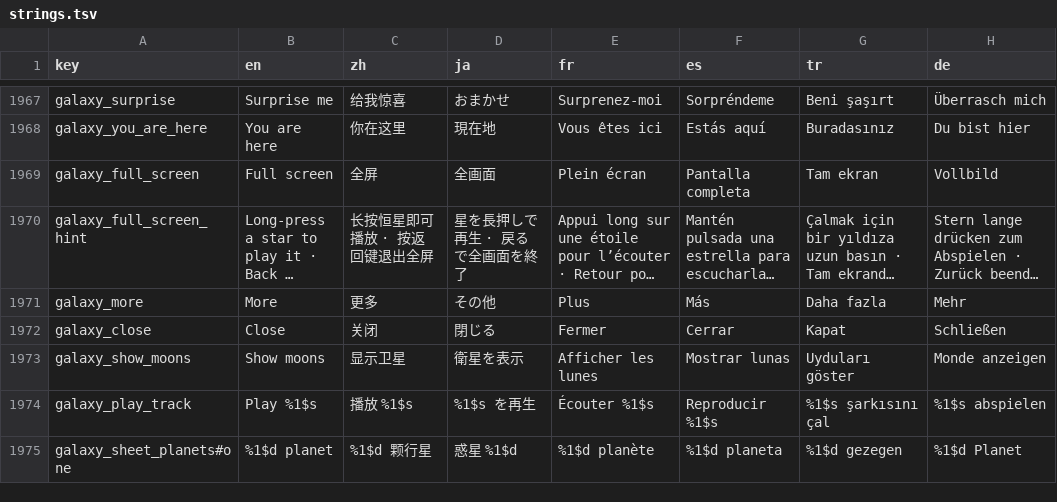
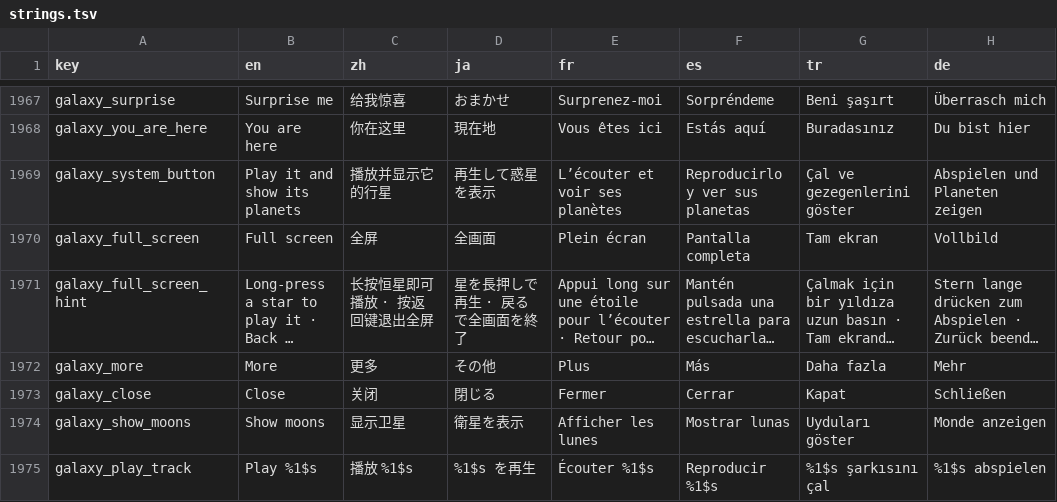
Before and after one commit to tryptz/Tryptify, a TSV file: app/l10n/strings.tsv, drawn as a sheet; only a part is shown, gaps mark what is left out; the shorter side is filled out with more unchanged rows; long unchanged cells end in …; the diff names each change by its address in the sheet, - before the commit and + after, or states it on an @@ line.

Commit message:
Genre dock: a fourth glyph, three planets, that plays the star and opens its system

```diff
--- a/app/l10n/strings.tsv
+++ b/app/l10n/strings.tsv
+row 1969: galaxy_system_button | Play it and show its planets | 播放并显示它的行星 | 再生して惑星を表示 | L’écouter et voir ses planètes | Reproducirlo y ver sus planetas | Çal ve gezegenlerini göster | Abspielen und Planeten zeigen
```
Also changed, not shown: 11 other files.
